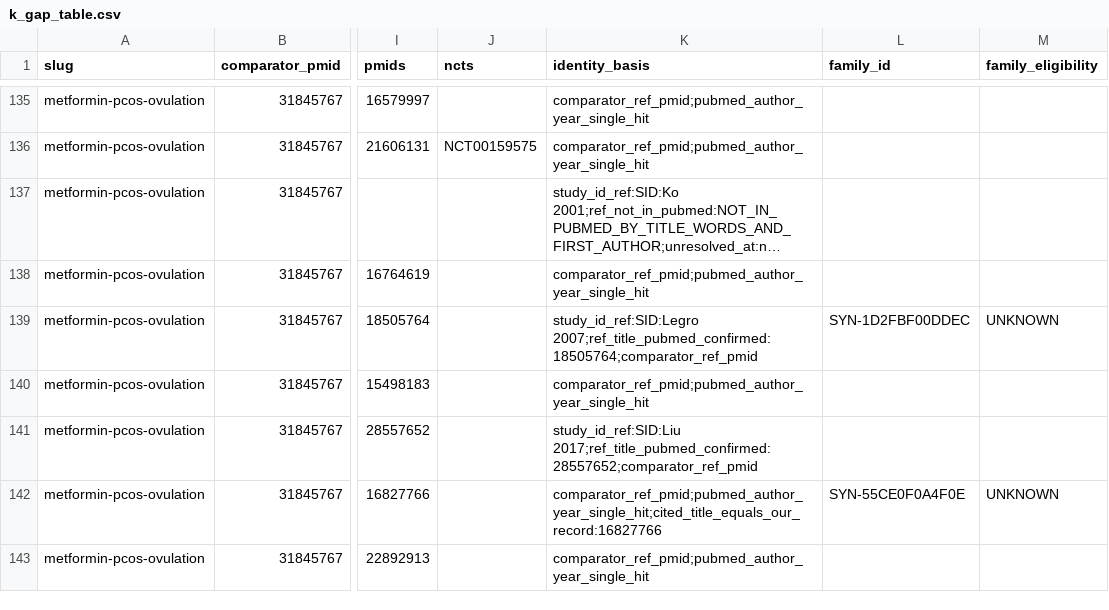
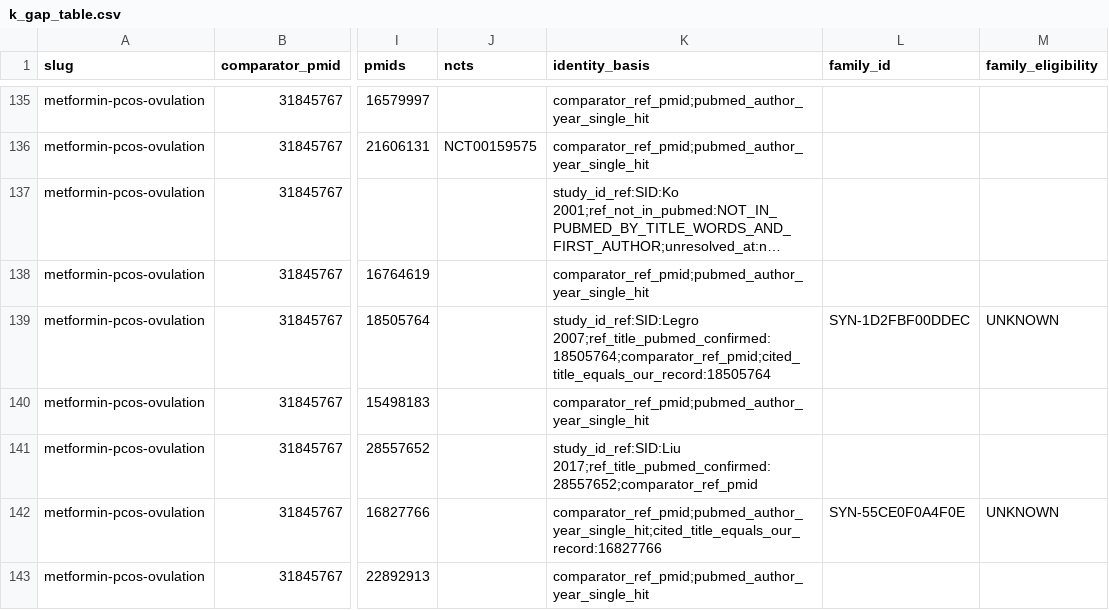
Before and after one commit to mahmood726-cyber/meta-harness, a CSV file: outputs/k_gap/k_gap_table.csv, drawn as a sheet; only a part is shown, gaps mark what is left out; long unchanged cells end in …; the diff covers the shown part only; the diff names each change by its address in the sheet, - before the commit and + after, or states it on an @@ line.

```diff
--- a/outputs/k_gap/k_gap_table.csv
+++ b/outputs/k_gap/k_gap_table.csv
-K139 (identity_basis): study_id_ref:SID:Legro 2007;ref_title_pubmed_confirmed:18505764;comparator_ref_pmid
+K139 (identity_basis): study_id_ref:SID:Legro 2007;ref_title_pubmed_confirmed:18505764;comparator_ref_pmid;cited_title_equals_our_record:18505764
```
Also changed, not shown: 22 edited cells elsewhere in this file, 9 other files.
